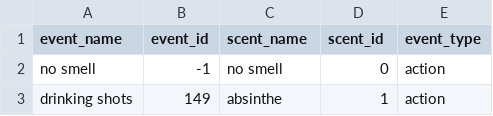
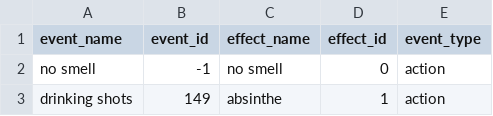
Before and after one commit to Fjuzi/traction_base, a CSV file: configs/labels.csv, drawn as a sheet; only a part is shown.

Commit message:
Update labels.csv

```diff
--- a/configs/labels.csv
+++ b/configs/labels.csv
@@ -1,2 +1,2 @@
-event_name,event_id,scent_name,scent_id,event_type
+event_name,event_id,effect_name,effect_id,event_type
 no smell,-1,no smell,0,action
```
